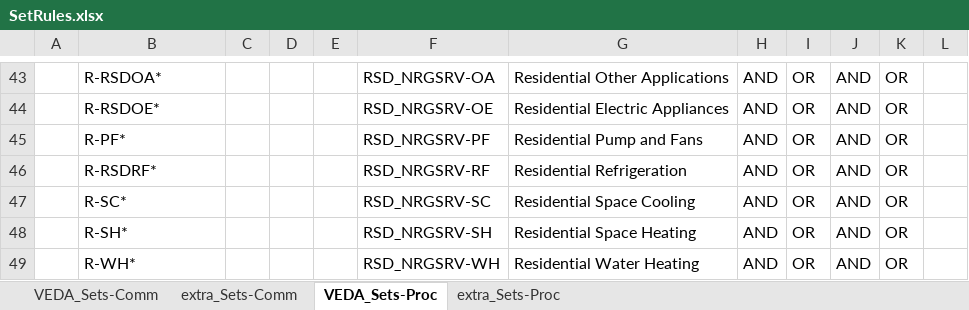
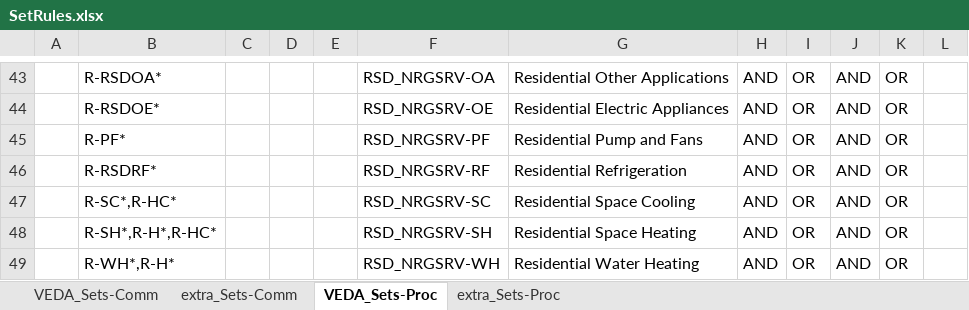
Before and after one commit to MaREI-EPMG/TIM-archived, an Excel workbook: SetRules.xlsx, sheet VEDA_Sets-Proc, drawn as a sheet; only a part is shown, gaps mark what is left out; values as stored, in another font and other column widths than the file's, no borders; the diff names each change by its address in the sheet, - before the commit and + after, or states it on an @@ line.

```diff
--- a/SetRules.xlsx (sheet VEDA_Sets-Proc)
+++ b/SetRules.xlsx (sheet VEDA_Sets-Proc)
-B47: R-SC*
+B47: R-SC*,R-HC*
-B48: R-SH*
+B48: R-SH*,R-H*,R-HC*
-B49: R-WH*
+B49: R-WH*,R-H*
```
Also changed, not shown: SubRES_TMPL/SubRes_RSD.xlsx.
